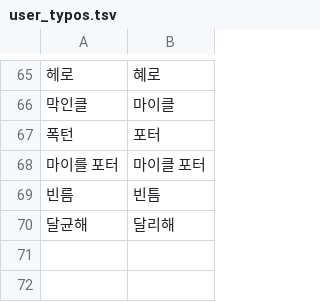
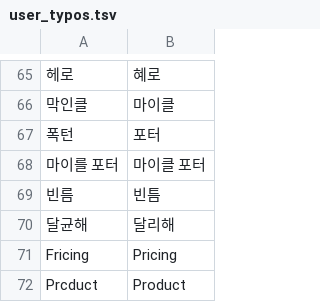
Before and after one commit to byurngkonkim-coder/ocr-scan-to-text, a TSV file: engine/user_typos.tsv, drawn as a sheet; only a part is shown, gaps mark what is left out; the diff names each change by its address in the sheet, - before the commit and + after, or states it on an @@ line.

```diff
--- a/engine/user_typos.tsv
+++ b/engine/user_typos.tsv
+row 71: Fricing | Pricing
+row 72: Prcduct | Product
```
Also changed, not shown: 2 other files.
